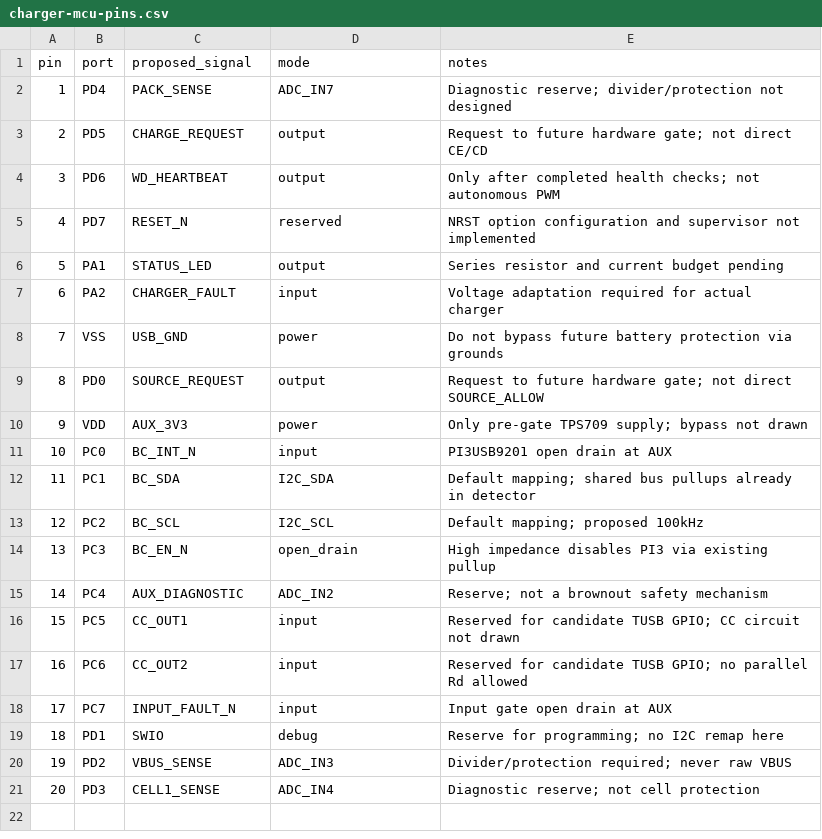
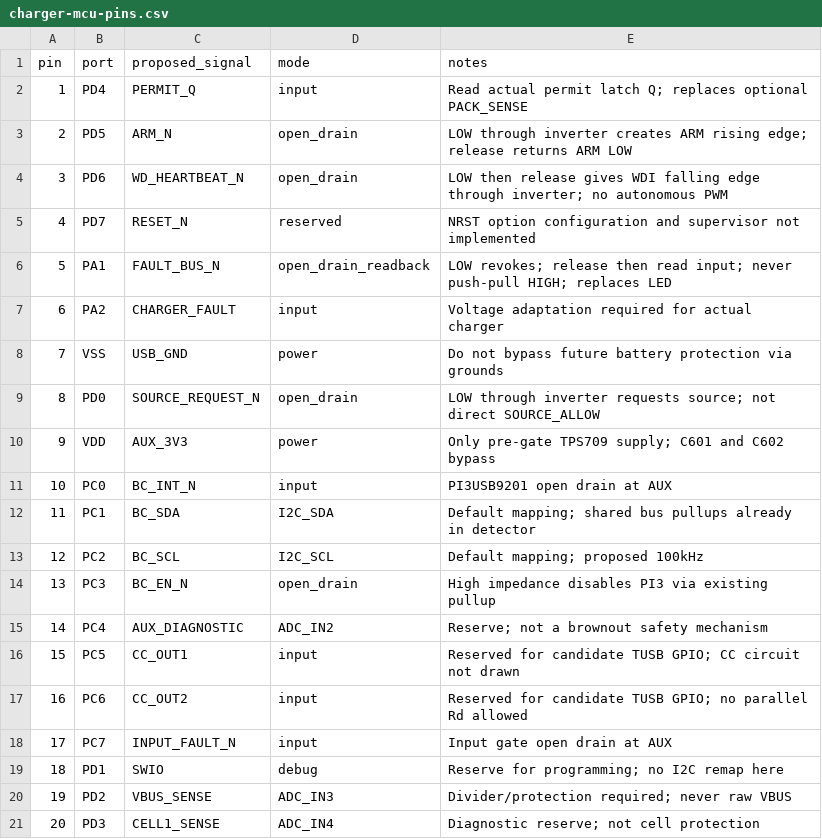
Before and after one commit to BlowYourBrain/RaceRemote, a CSV file: docs/charger-mcu-pins.csv, drawn as a sheet.

```diff
--- a/docs/charger-mcu-pins.csv
+++ b/docs/charger-mcu-pins.csv
@@ -1,11 +1,11 @@
 pin,port,proposed_signal,mode,notes
-1,PD4,PACK_SENSE,ADC_IN7,Diagnostic reserve; divider/protection not designed
-2,PD5,CHARGE_REQUEST,output,Request to future hardware gate; not direct CE/CD
-3,PD6,WD_HEARTBEAT,output,Only after completed health checks; not autonomous PWM
+1,PD4,PERMIT_Q,input,Read actual permit latch Q; replaces optional PACK_SENSE
+2,PD5,ARM_N,open_drain,LOW through inverter creates ARM rising edge; release returns ARM LOW
+3,PD6,WD_HEARTBEAT_N,open_drain,LOW then release gives WDI falling edge through inverter; no autonomous PWM
 4,PD7,RESET_N,reserved,NRST option configuration and supervisor not implemented
-5,PA1,STATUS_LED,output,Series resistor and current budget pending
+5,PA1,FAULT_BUS_N,open_drain_readback,LOW revokes; release then read input; never push-pull HIGH; replaces LED
 6,PA2,CHARGER_FAULT,input,Voltage adaptation required for actual charger
 7,VSS,USB_GND,power,Do not bypass future battery protection via grounds
-8,PD0,SOURCE_REQUEST,output,Request to future hardware gate; not direct SOURCE_ALLOW
-9,VDD,AUX_3V3,power,Only pre-gate TPS709 supply; bypass not drawn
+8,PD0,SOURCE_REQUEST_N,open_drain,LOW through inverter requests source; not direct SOURCE_ALLOW
+9,VDD,AUX_3V3,power,Only pre-gate TPS709 supply; C601 and C602 bypass
 10,PC0,BC_INT_N,input,PI3USB9201 open drain at AUX
```
Also changed, not shown: docs/charge-parts.csv, hardware/charge-permit/bom.csv, 36 other files.
